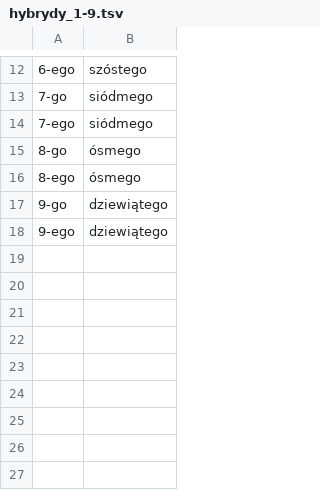
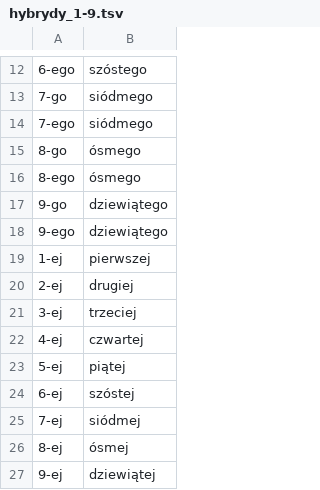
Before and after one commit to jimregan/effective-eureka, a TSV file: thrax/data/hybrydy_1-9.tsv, drawn as a sheet; only a part is shown, gaps mark what is left out; the diff names each change by its address in the sheet, - before the commit and + after, or states it on an @@ line.

```diff
--- a/thrax/data/hybrydy_1-9.tsv
+++ b/thrax/data/hybrydy_1-9.tsv
+row 19: 1-ej | pierwszej
+row 20: 2-ej | drugiej
+row 21: 3-ej | trzeciej
+row 22: 4-ej | czwartej
+row 23: 5-ej | piątej
+row 24: 6-ej | szóstej
+row 25: 7-ej | siódmej
+row 26: 8-ej | ósmej
+row 27: 9-ej | dziewiątej
```
Also changed, not shown: thrax/data/hybrydy_10-90.tsv, 2 other files.
